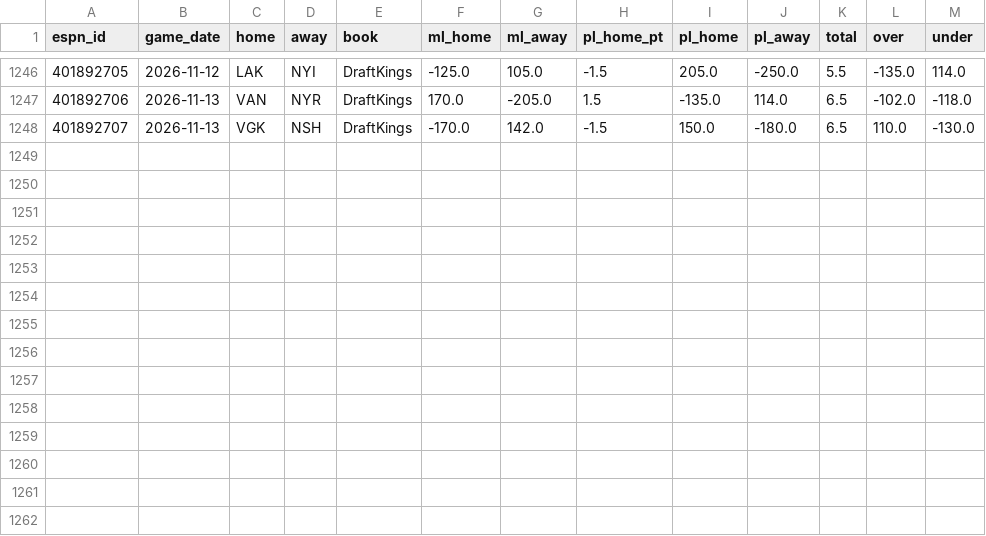
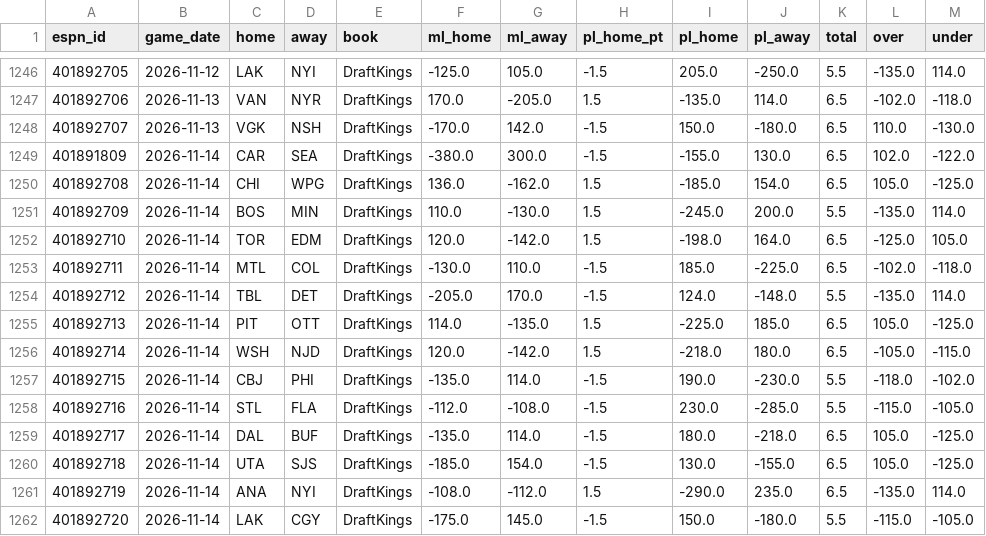
Before and after one commit to tj6600/nfl-betting-model, a CSV file: odds_log/nhl/espn_lines.csv, drawn as a sheet; only a part is shown, gaps mark what is left out; the diff names each change by its address in the sheet, - before the commit and + after, or states it on an @@ line.

```diff
--- a/odds_log/nhl/espn_lines.csv
+++ b/odds_log/nhl/espn_lines.csv
+row 1249: 401891809 | 2026-11-14 | CAR | SEA | DraftKings | -380.0 | 300.0 | -1.5 | -155.0 | 130.0 | 6.5 | 102.0 | -122.0
+row 1250: 401892708 | 2026-11-14 | CHI | WPG | DraftKings | 136.0 | -162.0 | 1.5 | -185.0 | 154.0 | 6.5 | 105.0 | -125.0
+row 1251: 401892709 | 2026-11-14 | BOS | MIN | DraftKings | 110.0 | -130.0 | 1.5 | -245.0 | 200.0 | 5.5 | -135.0 | 114.0
+row 1252: 401892710 | 2026-11-14 | TOR | EDM | DraftKings | 120.0 | -142.0 | 1.5 | -198.0 | 164.0 | 6.5 | -125.0 | 105.0
+row 1253: 401892711 | 2026-11-14 | MTL | COL | DraftKings | -130.0 | 110.0 | -1.5 | 185.0 | -225.0 | 6.5 | -102.0 | -118.0
+row 1254: 401892712 | 2026-11-14 | TBL | DET | DraftKings | -205.0 | 170.0 | -1.5 | 124.0 | -148.0 | 5.5 | -135.0 | 114.0
+row 1255: 401892713 | 2026-11-14 | PIT | OTT | DraftKings | 114.0 | -135.0 | 1.5 | -225.0 | 185.0 | 6.5 | 105.0 | -125.0
+row 1256: 401892714 | 2026-11-14 | WSH | NJD | DraftKings | 120.0 | -142.0 | 1.5 | -218.0 | 180.0 | 6.5 | -105.0 | -115.0
+row 1257: 401892715 | 2026-11-14 | CBJ | PHI | DraftKings | -135.0 | 114.0 | -1.5 | 190.0 | -230.0 | 5.5 | -118.0 | -102.0
+row 1258: 401892716 | 2026-11-14 | STL | FLA | DraftKings | -112.0 | -108.0 | -1.5 | 230.0 | -285.0 | 5.5 | -115.0 | -105.0
+row 1259: 401892717 | 2026-11-14 | DAL | BUF | DraftKings | -135.0 | 114.0 | -1.5 | 180.0 | -218.0 | 6.5 | 105.0 | -125.0
+row 1260: 401892718 | 2026-11-14 | UTA | SJS | DraftKings | -185.0 | 154.0 | -1.5 | 130.0 | -155.0 | 6.5 | 105.0 | -125.0
+row 1261: 401892719 | 2026-11-14 | ANA | NYI | DraftKings | -108.0 | -112.0 | 1.5 | -290.0 | 235.0 | 6.5 | -135.0 | 114.0
+row 1262: 401892720 | 2026-11-14 | LAK | CGY | DraftKings | -175.0 | 145.0 | -1.5 | 150.0 | -180.0 | 5.5 | -115.0 | -105.0
```
Also changed, not shown: 8 other files.
